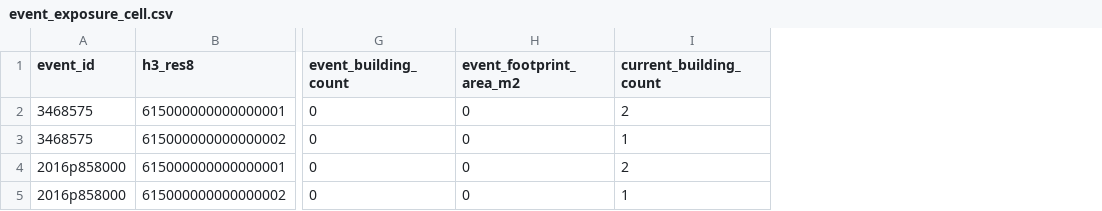
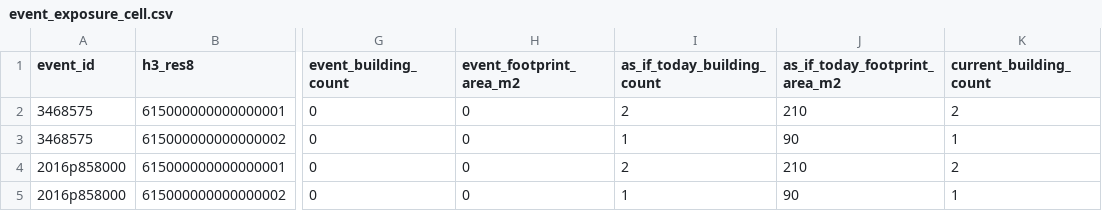
Before and after one commit to liyang6620/nz-hazard-exposure-monitor, a CSV file: dbt/seeds/event_exposure_cell.csv, drawn as a sheet; only a part is shown, gaps mark what is left out; the diff names each change by its address in the sheet, - before the commit and + after, or states it on an @@ line.

Commit message:
feat: publish as-if-today M3 exposure evidence (#17)

```diff
--- a/dbt/seeds/event_exposure_cell.csv
+++ b/dbt/seeds/event_exposure_cell.csv
+column I (as_if_today_building_count), rows 2-5: 2 | 1 | 2 | 1
+column J (as_if_today_footprint_area_m2), rows 2-5: 210 | 90 | 210 | 90
```
Also changed, not shown: dbt/seeds/event_catalog.csv, 27 other files.
